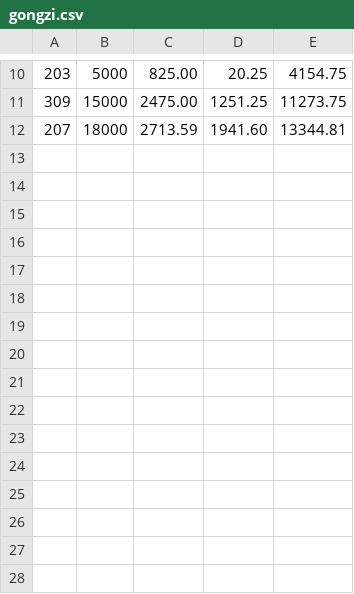
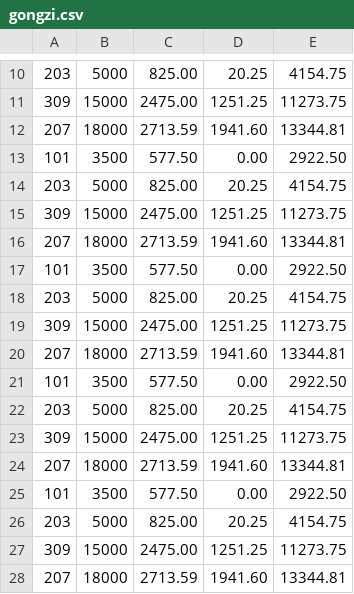
Before and after one commit to KevinWu532/shiyanlou, a CSV file: calculator/gongzi.csv, drawn as a sheet; only a part is shown, gaps mark what is left out; the diff names each change by its address in the sheet, - before the commit and + after, or states it on an @@ line.

Commit message:
calculator5

```diff
--- a/calculator/gongzi.csv
+++ b/calculator/gongzi.csv
+row 13: 101 | 3500 | 577.50 | 0.00 | 2922.50
+row 14: 203 | 5000 | 825.00 | 20.25 | 4154.75
+row 15: 309 | 15000 | 2475.00 | 1251.25 | 11273.75
+row 16: 207 | 18000 | 2713.59 | 1941.60 | 13344.81
+row 17: 101 | 3500 | 577.50 | 0.00 | 2922.50
+row 18: 203 | 5000 | 825.00 | 20.25 | 4154.75
+row 19: 309 | 15000 | 2475.00 | 1251.25 | 11273.75
+row 20: 207 | 18000 | 2713.59 | 1941.60 | 13344.81
+row 21: 101 | 3500 | 577.50 | 0.00 | 2922.50
+row 22: 203 | 5000 | 825.00 | 20.25 | 4154.75
+row 23: 309 | 15000 | 2475.00 | 1251.25 | 11273.75
+row 24: 207 | 18000 | 2713.59 | 1941.60 | 13344.81
+row 25: 101 | 3500 | 577.50 | 0.00 | 2922.50
+row 26: 203 | 5000 | 825.00 | 20.25 | 4154.75
+row 27: 309 | 15000 | 2475.00 | 1251.25 | 11273.75
+row 28: 207 | 18000 | 2713.59 | 1941.60 | 13344.81
```
Also changed, not shown: 2 other files.
